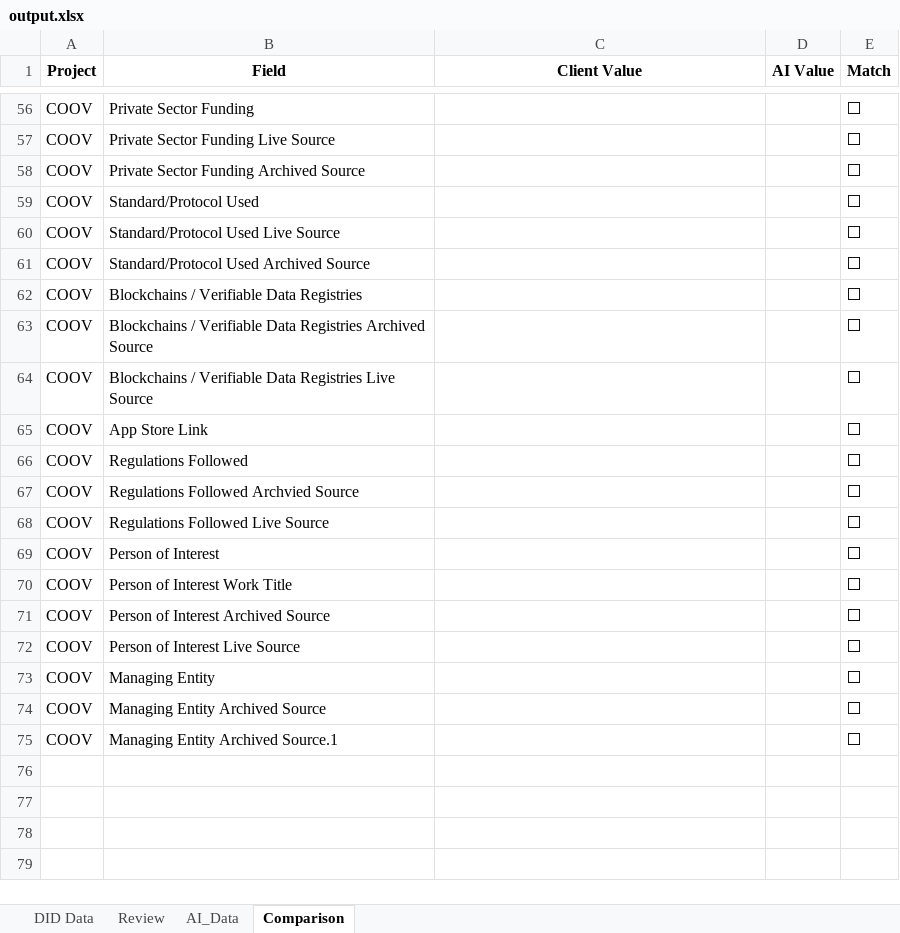
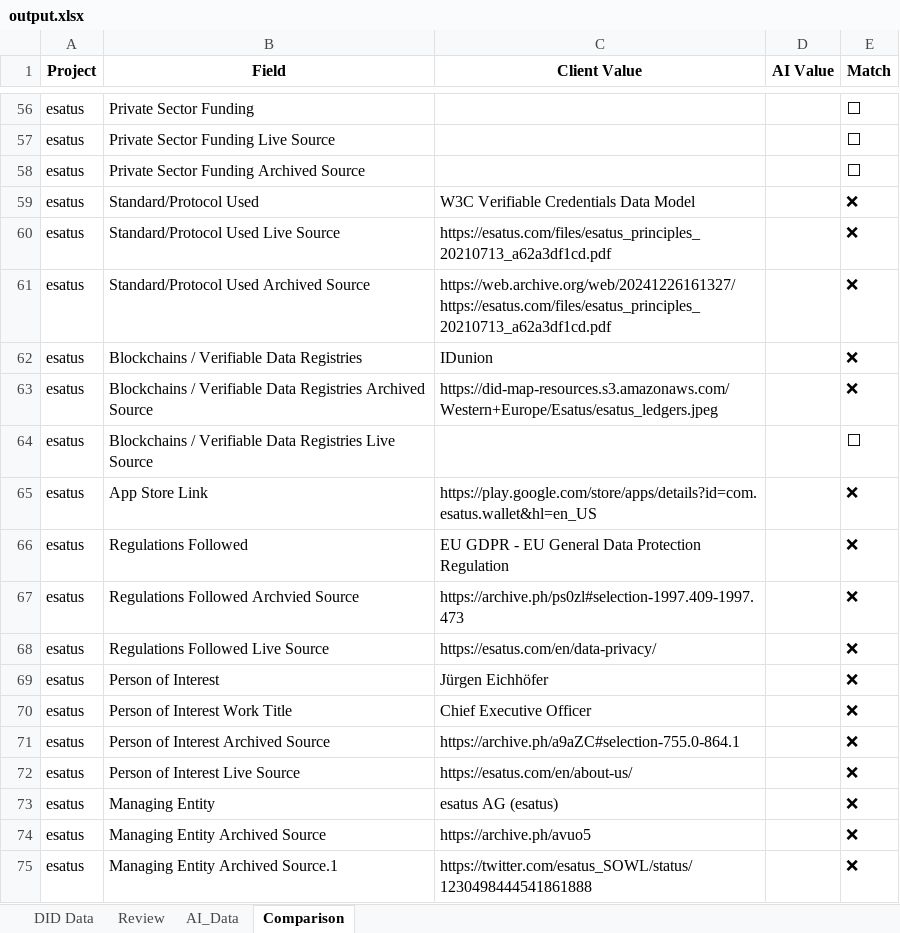
Before and after one commit to sknampally/wot-poc, an Excel workbook: data/output.xlsx, sheet Comparison, drawn as a sheet; only a part is shown, gaps mark what is left out; values as stored, in another font and other column widths than the file's, no borders; the diff covers the shown part only; the diff names each change by its address in the sheet, - before the commit and + after, or states it on an @@ line.

```diff
--- a/data/output.xlsx (sheet Comparison)
+++ b/data/output.xlsx (sheet Comparison)
-A56:A75 (Project): COOV
+A56:A75 (Project): esatus
-C59 (Client Value): (empty)
+C59 (Client Value): W3C Verifiable Credentials Data Model
-E59:E63 (Match): ⬜
+E59:E63 (Match): ❌
-C60 (Client Value): (empty)
+C60 (Client Value): https://esatus.com/files/esatus_principles_20210713_a62a3df1cd.pdf
-C61 (Client Value): (empty)
+C61 (Client Value): https://web.archive.org/web/20241226161327/https://esatus.com/files/esatus_principles_20210713_a62a3df1cd.pdf
-C62 (Client Value): (empty)
+C62 (Client Value): IDunion
-C63 (Client Value): (empty)
+C63 (Client Value): https://did-map-resources.s3.amazonaws.com/Western+Europe/Esatus/esatus_ledgers.jpeg
-C65 (Client Value): (empty)
+C65 (Client Value): https://play.google.com/store/apps/details?id=com.esatus.wallet&hl=en_US
-E65:E75 (Match): ⬜
+E65:E75 (Match): ❌
-C66 (Client Value): (empty)
+C66 (Client Value): EU GDPR - EU General Data Protection Regulation
-C67 (Client Value): (empty)
+C67 (Client Value): https://archive.ph/ps0zl#selection-1997.409-1997.473
-C68 (Client Value): (empty)
+C68 (Client Value): https://esatus.com/en/data-privacy/
-C69 (Client Value): (empty)
+C69 (Client Value): Jürgen Eichhöfer
-C70 (Client Value): (empty)
+C70 (Client Value): Chief Executive Officer
-C71 (Client Value): (empty)
+C71 (Client Value): https://archive.ph/a9aZC#selection-755.0-864.1
-C72 (Client Value): (empty)
+C72 (Client Value): https://esatus.com/en/about-us/
-C73 (Client Value): (empty)
+C73 (Client Value): esatus AG (esatus)
-C74 (Client Value): (empty)
+C74 (Client Value): https://archive.ph/avuo5
-C75 (Client Value): (empty)
+C75 (Client Value): https://twitter.com/esatus_SOWL/status/1230498444541861888
```
Also changed, not shown: 146 edited cells elsewhere in this sheet, sheet Review, sheet AI_Data, 5 other files.
